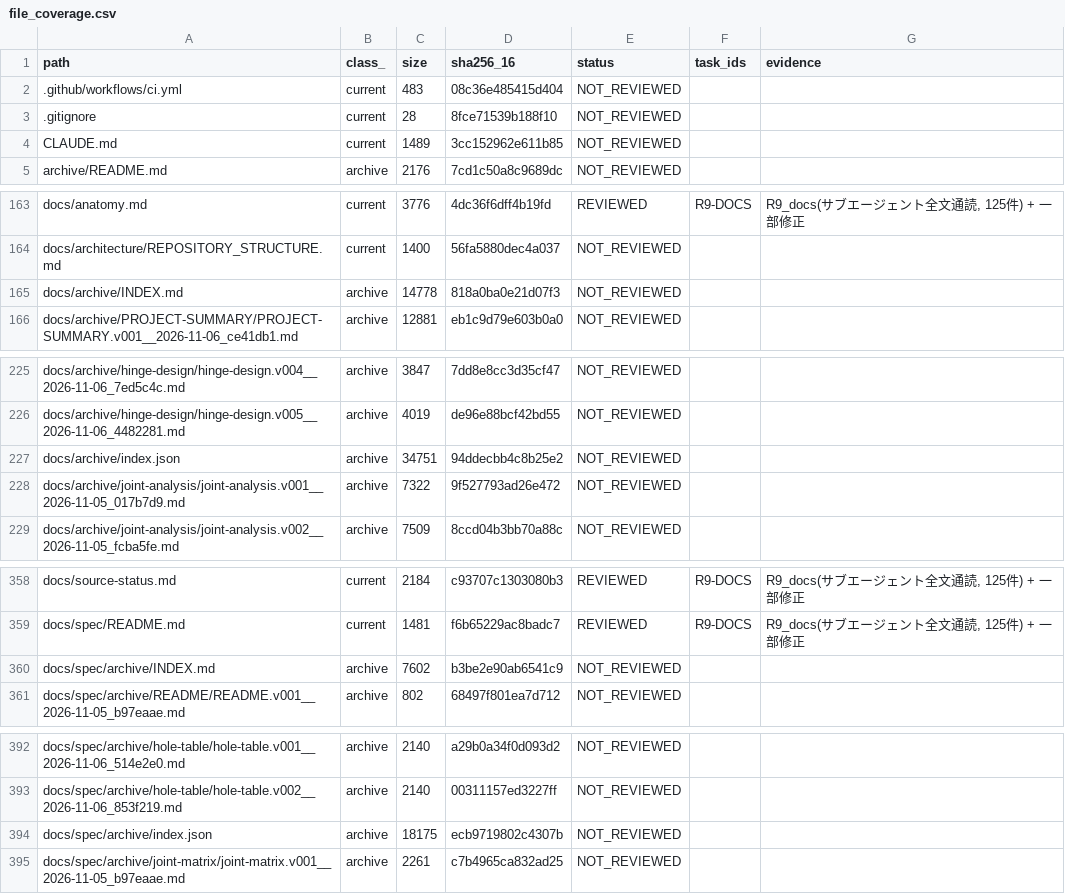
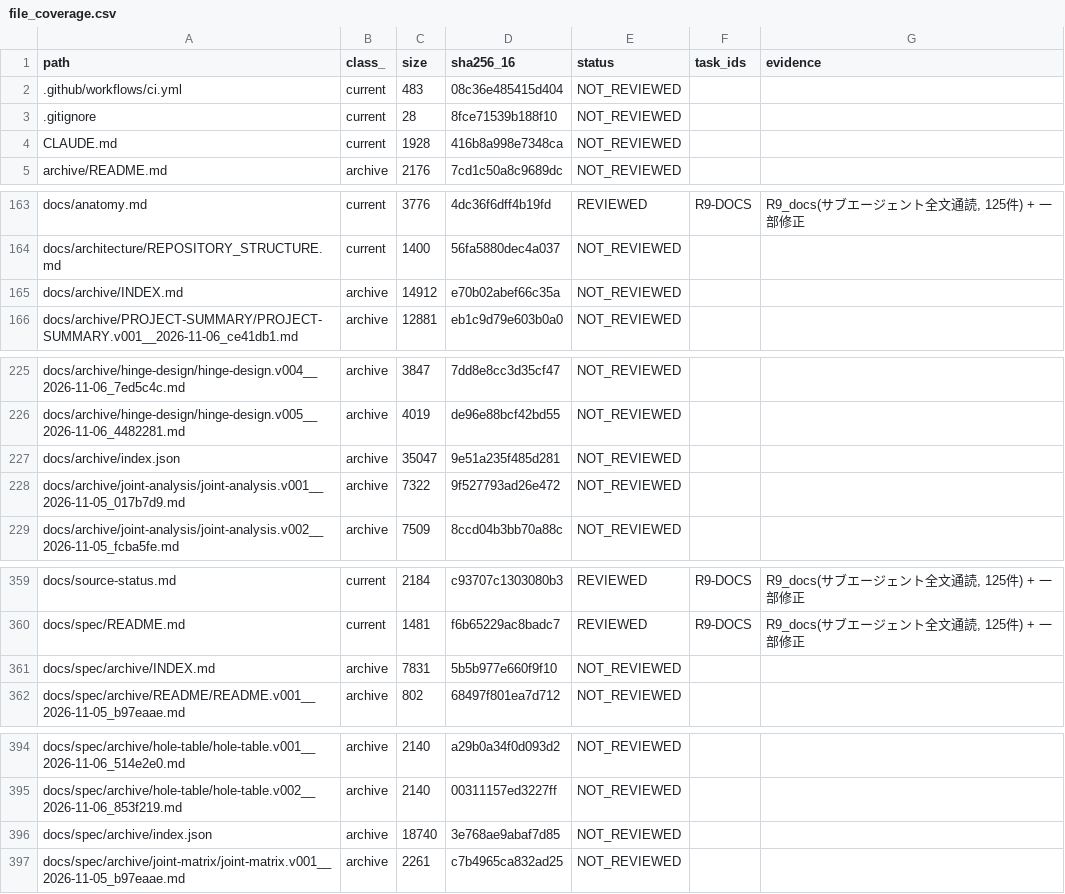
Before and after one commit to mai-ima/imac, a CSV file: audit_control/file_coverage.csv, drawn as a sheet; only a part is shown, gaps mark what is left out; the diff covers the shown part only.

```diff
--- a/audit_control/file_coverage.csv
+++ b/audit_control/file_coverage.csv
@@ -3,3 +3,3 @@ path,class_,size,sha256_16,status,task_ids,evidence
 .gitignore,current,28,8fce71539b188f10,NOT_REVIEWED,,
-CLAUDE.md,current,1489,3cc152962e611b85,NOT_REVIEWED,,
+CLAUDE.md,current,1928,416b8a998e7348ca,NOT_REVIEWED,,
 archive/README.md,archive,2176,7cd1c50a8c9689dc,NOT_REVIEWED,,
@@ -164,3 +164,3 @@ docs/anatomy.md,current,3776,4dc36f6dff4b19fd,REVIEWED,R9-DOCS,"R9_docs(サブ
 docs/architecture/REPOSITORY_STRUCTURE.md,current,1400,56fa5880dec4a037,NOT_REVIEWED,,
-docs/archive/INDEX.md,archive,14778,818a0ba0e21d07f3,NOT_REVIEWED,,
+docs/archive/INDEX.md,archive,14912,e70b02abef66c35a,NOT_REVIEWED,,
 docs/archive/PROJECT-SUMMARY/PROJECT-SUMMARY.v001__2026-11-06_ce41db1.md,archive,12881,eb1c9d79e603b0a0,NOT_REVIEWED,,
@@ -226,3 +226,3 @@ docs/archive/hinge-design/hinge-design.v004__2026-11-06_7ed5c4c.md,archive,3847,
 docs/archive/hinge-design/hinge-design.v005__2026-11-06_4482281.md,archive,4019,de96e88bcf42bd55,NOT_REVIEWED,,
-docs/archive/index.json,archive,34751,94ddecbb4c8b25e2,NOT_REVIEWED,,
+docs/archive/index.json,archive,35047,9e51a235f485d281,NOT_REVIEWED,,
 docs/archive/joint-analysis/joint-analysis.v001__2026-11-05_017b7d9.md,archive,7322,9f527793ad26e472,NOT_REVIEWED,,
@@ -359,3 +360,3 @@ docs/source-status.md,current,2184,c93707c1303080b3,REVIEWED,R9-DOCS,"R9_docs(
 docs/spec/README.md,current,1481,f6b65229ac8badc7,REVIEWED,R9-DOCS,"R9_docs(サブエージェント全文通読, 125件) + 一部修正"
-docs/spec/archive/INDEX.md,archive,7602,b3be2e90ab6541c9,NOT_REVIEWED,,
+docs/spec/archive/INDEX.md,archive,7831,5b5b977e660f9f10,NOT_REVIEWED,,
 docs/spec/archive/README/README.v001__2026-11-05_b97eaae.md,archive,802,68497f801ea7d712,NOT_REVIEWED,,
@@ -393,3 +395,3 @@ docs/spec/archive/hole-table/hole-table.v001__2026-11-06_514e2e0.md,archive,2140
 docs/spec/archive/hole-table/hole-table.v002__2026-11-06_853f219.md,archive,2140,00311157ed3227ff,NOT_REVIEWED,,
-docs/spec/archive/index.json,archive,18175,ecb9719802c4307b,NOT_REVIEWED,,
+docs/spec/archive/index.json,archive,18740,3e768ae9abaf7d85,NOT_REVIEWED,,
 docs/spec/archive/joint-matrix/joint-matrix.v001__2026-11-05_b97eaae.md,archive,2261,c7b4965ca832ad25,NOT_REVIEWED,,
```
Also changed, not shown: 6 added rows and 32 edited cells elsewhere in this file, 20 other files.
